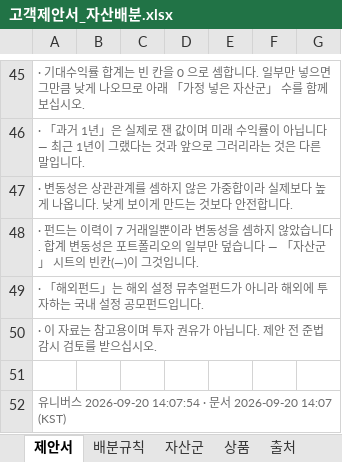
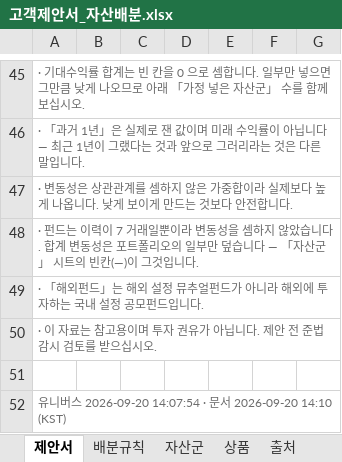
Before and after one commit to hanaroline/work_1, an Excel workbook: 고객제안서_자산배분.xlsx, sheet 제안서, drawn as a sheet; only a part is shown, gaps mark what is left out; values as stored, in another font and other column widths than the file's, no borders; conditional formats not drawn; the diff names each change by its address in the sheet, - before the commit and + after, or states it on an @@ line.

```diff
--- a/고객제안서_자산배분.xlsx (sheet 제안서)
+++ b/고객제안서_자산배분.xlsx (sheet 제안서)
-A52: …2026-09-20 14:07 (KST)
+A52: …2026-09-20 14:10 (KST)
```
Also changed, not shown: 고객제안서_자산배분_매크로.xlsm, 1 other file.
